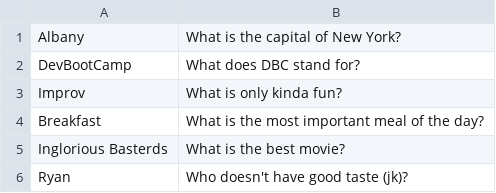
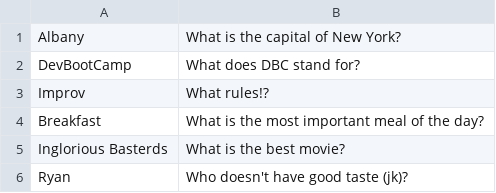
Before and after one commit to ryanfs/dbc-flash-cards, a CSV file: cards.csv, drawn as a sheet.

```diff
--- a/cards.csv
+++ b/cards.csv
@@ -2,3 +2,3 @@ Albany, What is the capital of New York?
 DevBootCamp, What does DBC stand for?
-Improv, What is only kinda fun?
+Improv, What rules!?
 Breakfast, What is the most important meal of the day?
```
Also changed, not shown: 3 other files.
